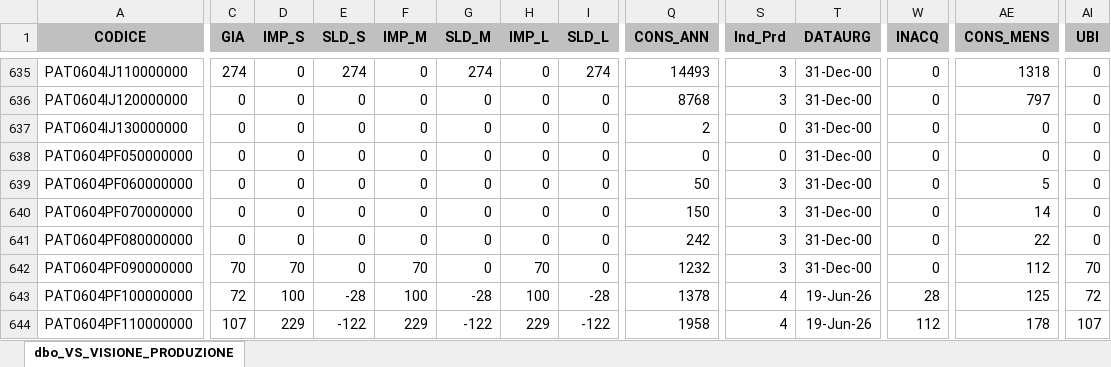
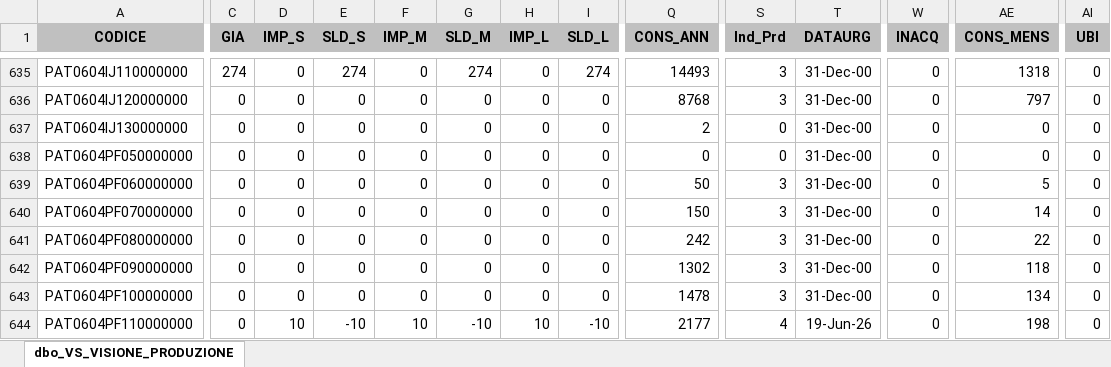
Before and after one commit to denis-safit/SAFiT, an Excel workbook: Avanzamento_access.xlsx, sheet dbo_VS_VISIONE_PRODUZIONE, drawn as a sheet; only a part is shown, gaps mark what is left out; values as stored, in another font and other column widths than the file's, no borders; the diff covers the shown part only; the diff names each change by its address in the sheet, - before the commit and + after, or states it on an @@ line.

```diff
--- a/Avanzamento_access.xlsx (sheet dbo_VS_VISIONE_PRODUZIONE)
+++ b/Avanzamento_access.xlsx (sheet dbo_VS_VISIONE_PRODUZIONE)
-C642 (GIA): 70
+C642 (GIA): 0
-D642 (IMP_S): 70
+D642 (IMP_S): 0
-F642 (IMP_M): 70
+F642 (IMP_M): 0
-H642 (IMP_L): 70
+H642 (IMP_L): 0
-Q642 (CONS_ANN): 1232
+Q642 (CONS_ANN): 1302
-AE642 (CONS_MENS): 112
+AE642 (CONS_MENS): 118
-AI642 (UBI): 70
+AI642 (UBI): 0
-C643 (GIA): 72
+C643 (GIA): 0
-D643 (IMP_S): 100
+D643 (IMP_S): 0
-E643 (SLD_S): -28
+E643 (SLD_S): 0
-F643 (IMP_M): 100
+F643 (IMP_M): 0
-G643 (SLD_M): -28
+G643 (SLD_M): 0
-H643 (IMP_L): 100
+H643 (IMP_L): 0
-I643 (SLD_L): -28
+I643 (SLD_L): 0
-Q643 (CONS_ANN): 1378
+Q643 (CONS_ANN): 1478
-S643 (Ind_Prd): 4
+S643 (Ind_Prd): 3
-T643 (DATAURG): 19-Jun-26
+T643 (DATAURG): 31-Dec-00
-W643 (INACQ): 28
+W643 (INACQ): 0
-AE643 (CONS_MENS): 125
+AE643 (CONS_MENS): 134
-AI643 (UBI): 72
+AI643 (UBI): 0
-C644 (GIA): 107
+C644 (GIA): 0
-D644 (IMP_S): 229
+D644 (IMP_S): 10
-E644 (SLD_S): -122
+E644 (SLD_S): -10
-F644 (IMP_M): 229
+F644 (IMP_M): 10
-G644 (SLD_M): -122
+G644 (SLD_M): -10
-H644 (IMP_L): 229
+H644 (IMP_L): 10
-I644 (SLD_L): -122
+I644 (SLD_L): -10
-Q644 (CONS_ANN): 1958
+Q644 (CONS_ANN): 2177
-W644 (INACQ): 112
+W644 (INACQ): 0
-AE644 (CONS_MENS): 178
+AE644 (CONS_MENS): 198
-AI644 (UBI): 107
+AI644 (UBI): 0
```
Also changed, not shown: 187 edited cells elsewhere in this sheet, btl_istruzioni.xlsx, dettagli_consegne.xlsx, 4 other files.
